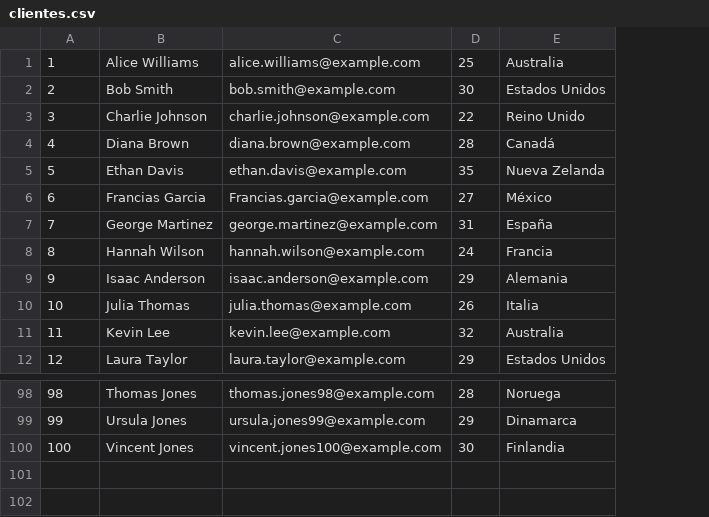
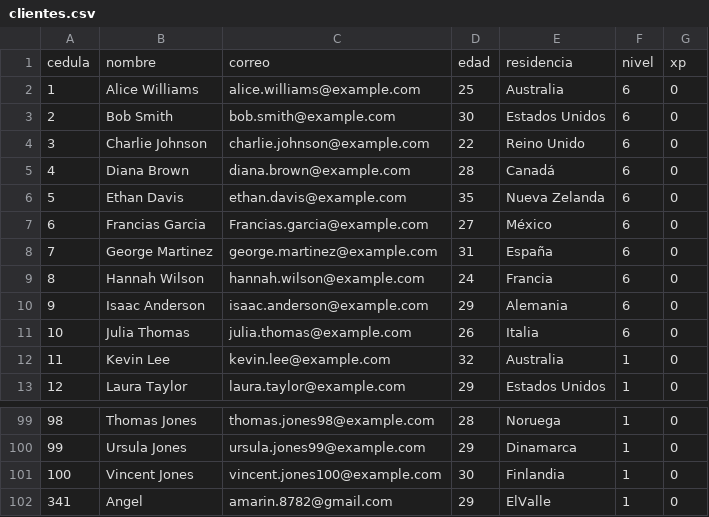
Before and after one commit to Miguel-Ar06/Gestion, a CSV file: GestionNegocio/GestionNegocio/bin/Debug/net8.0-windows/Resources/data/clientes.csv, drawn as a sheet; only a part is shown, gaps mark what is left out; addresses are those after the commit; the diff names each change by its address in the sheet, - before the commit and + after, or states it on an @@ line.

```diff
--- a/GestionNegocio/GestionNegocio/bin/Debug/net8.0-windows/Resources/data/clientes.csv
+++ b/GestionNegocio/GestionNegocio/bin/Debug/net8.0-windows/Resources/data/clientes.csv
+column F, rows 2-13: 6 | 6 | 6 | 6 | 6 | 6 | 6 | 6 | 6 | 6 | 1 | 1; rows 99-101: all 1
+column G, rows 2-13: all 0; rows 99-101: all 0
+row 1: cedula | nombre | correo | edad | residencia | nivel | xp
+row 102: 341 | Angel | amarin.8782@gmail.com | 29 | ElValle | 1 | 0
```
Also changed, not shown: 16 other files.
